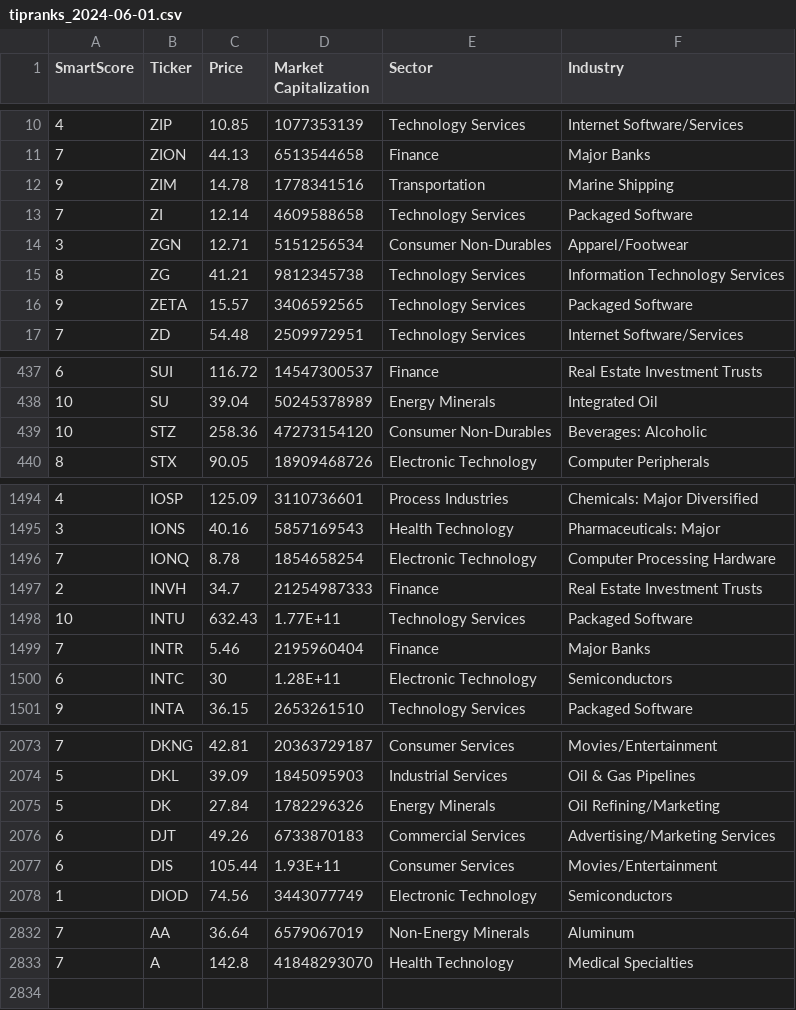
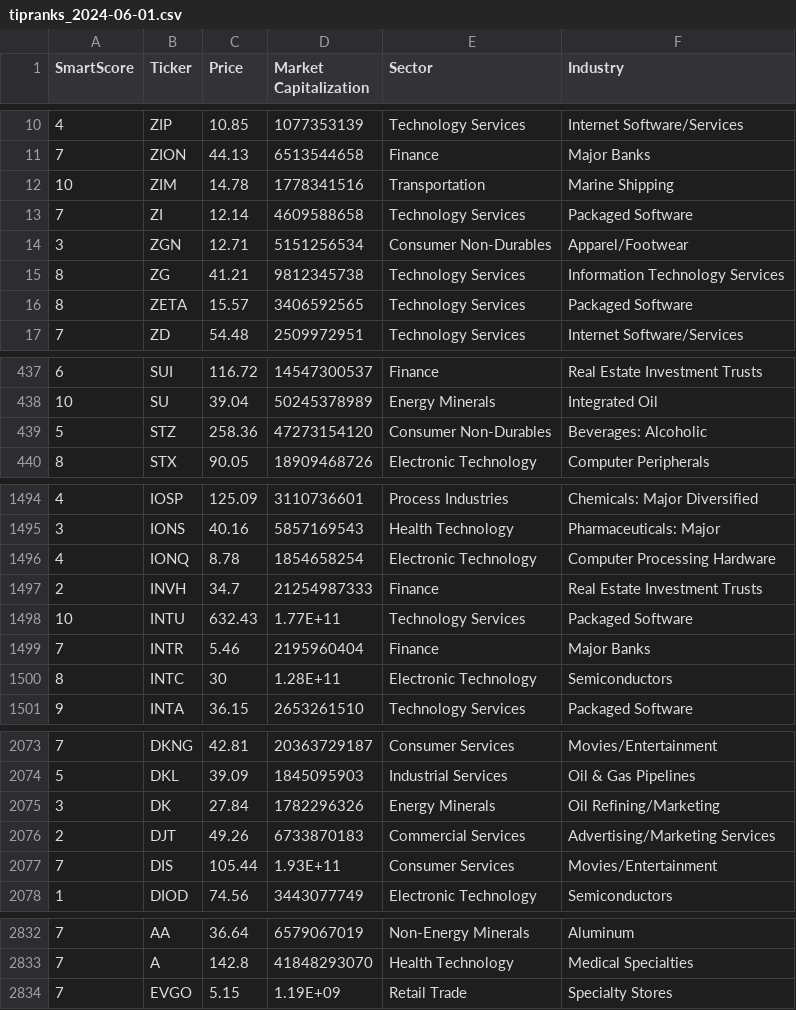
Before and after one commit to alirezax2/GurusFocusCrawl, a CSV file: tipranks/tipranks_2024-06-01.csv, drawn as a sheet; only a part is shown, gaps mark what is left out; the diff covers the shown part only; the diff names each change by its address in the sheet, - before the commit and + after, or states it on an @@ line.

Commit message:
Add files via upload
udate tipranks.csv 05-Oct-2024

```diff
--- a/tipranks/tipranks_2024-06-01.csv
+++ b/tipranks/tipranks_2024-06-01.csv
-A12 (SmartScore): 9
+A12 (SmartScore): 10
-A16 (SmartScore): 9
+A16 (SmartScore): 8
-A439 (SmartScore): 10
+A439 (SmartScore): 5
-A1496 (SmartScore): 7
+A1496 (SmartScore): 4
-A1500 (SmartScore): 6
+A1500 (SmartScore): 8
-A2075 (SmartScore): 5
+A2075 (SmartScore): 3
-A2076 (SmartScore): 6
+A2076 (SmartScore): 2
-A2077 (SmartScore): 6
+A2077 (SmartScore): 7
+row 2834: 7 | EVGO | 5.15 | 1.19E+09 | Retail Trade | Specialty Stores
```
Also changed, not shown: 6 edited cells elsewhere in this file.
